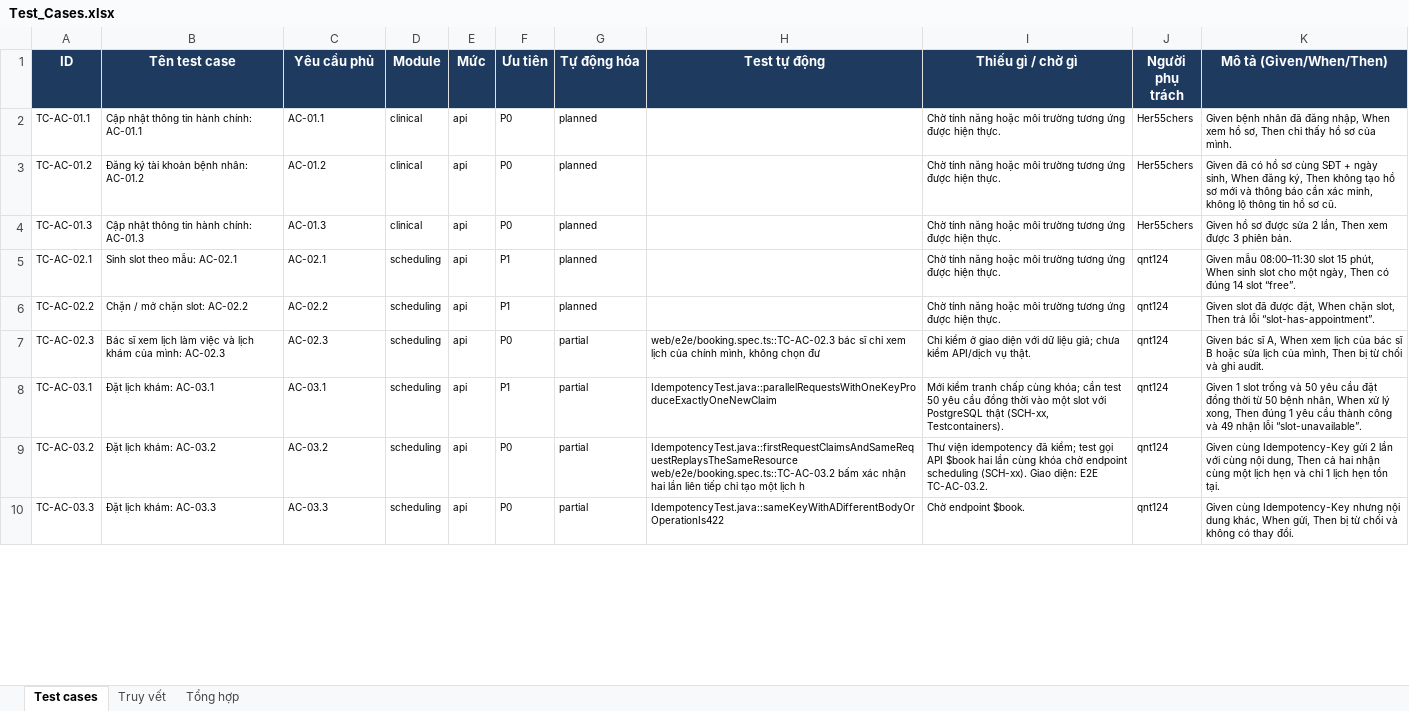
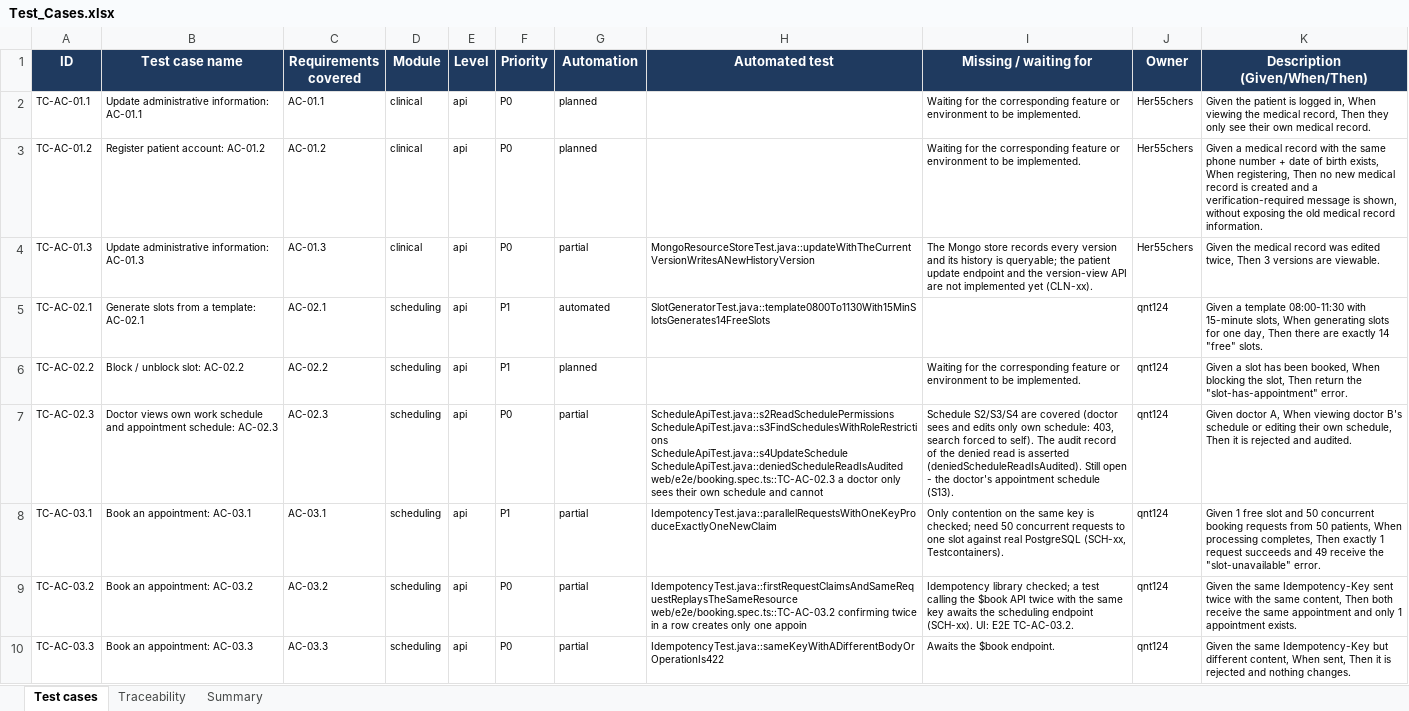
Before and after one commit to viethung12062005/smart-hospital-platform, an Excel workbook: docs/06-testing/dist/Test_Cases.xlsx, sheet Test cases, drawn as a sheet; only a part is shown; values as stored, in another font and other column widths than the file's, no borders; conditional formats not drawn; ↵ is a line break in a cell; the diff covers the shown part only; the diff names each change by its address in the sheet, - before the commit and + after, or states it on an @@ line.

Commit message:
US-011 (SCH-06): add slot generator with Asia/Ho_Chi_Minh timezone and ON CONFLICT DO NOTHING

```diff
--- a/docs/06-testing/dist/Test_Cases.xlsx (sheet Test cases)
+++ b/docs/06-testing/dist/Test_Cases.xlsx (sheet Test cases)
-sheet tab: Truy vết
+sheet tab: Traceability
-sheet tab: Tổng hợp
+sheet tab: Summary
-B1: Tên test case
+B1: Test case name
-C1: Yêu cầu phủ
+C1: Requirements covered
-E1: Mức
+E1: Level
-F1: Ưu tiên
+F1: Priority
-G1: Tự động hóa
+G1: Automation
-H1: Test tự động
+H1: Automated test
-I1: Thiếu gì / chờ gì
+I1: Missing / waiting for
-J1: Người phụ trách
+J1: Owner
-K1: Mô tả (Given/When/Then)
+K1: Description (Given/When/Then)
-B2 (Test case name): Cập nhật thông tin hành chính: AC-01.1
+B2 (Test case name): Update administrative information: AC-01.1
-I2:I3 (Missing / waiting for): Chờ tính năng hoặc môi trường tương ứng được hiện thực.
+I2:I3 (Missing / waiting for): Waiting for the corresponding feature or environment to be implemented.
-K2 (Description (Given/When/Then)): Given bệnh nhân đã đăng nhập, When xem hồ sơ, Then chỉ thấy hồ sơ của mình.
+K2 (Description (Given/When/Then)): Given the patient is logged in, When viewing the medical record, Then they only see their own medical record.
-B3 (Test case name): Đăng ký tài khoản bệnh nhân: AC-01.2
+B3 (Test case name): Register patient account: AC-01.2
-K3 (Description (Given/When/Then)): Given đã có hồ sơ cùng SĐT + ngày sinh, When đăng ký, Then không tạo hồ sơ mới và thông báo cần xác minh, không lộ thông tin hồ sơ cũ.
+K3 (Description (Given/When/Then)): Given a medical record with the same phone number + date of birth exists, When registering, Then no new medical record is created and a verification-required message is shown, without exposing the old medical record information.
-B4 (Test case name): Cập nhật thông tin hành chính: AC-01.3
+B4 (Test case name): Update administrative information: AC-01.3
-G4 (Automation): planned
+G4 (Automation): partial
-H4 (Automated test): (empty)
+H4 (Automated test): MongoResourceStoreTest.java::updateWithTheCurrentVersionWritesANewHistoryVersion
-I4 (Missing / waiting for): Chờ tính năng hoặc môi trường tương ứng được hiện thực.
+I4 (Missing / waiting for): The Mongo store records every version and its history is queryable; the patient update endpoint and the version-view API are not implemented yet (CLN-xx).
-K4 (Description (Given/When/Then)): Given hồ sơ được sửa 2 lần, Then xem được 3 phiên bản.
+K4 (Description (Given/When/Then)): Given the medical record was edited twice, Then 3 versions are viewable.
-B5 (Test case name): Sinh slot theo mẫu: AC-02.1
+B5 (Test case name): Generate slots from a template: AC-02.1
-G5 (Automation): planned
+G5 (Automation): automated
-H5 (Automated test): (empty)
+H5 (Automated test): SlotGeneratorTest.java::template0800To1130With15MinSlotsGenerates14FreeSlots
-I5 (Missing / waiting for): Chờ tính năng hoặc môi trường tương ứng được hiện thực.
+I5 (Missing / waiting for): (empty)
-K5 (Description (Given/When/Then)): Given mẫu 08:00–11:30 slot 15 phút, When sinh slot cho một ngày, Then có đúng 14 slot “free”.
+K5 (Description (Given/When/Then)): Given a template 08:00-11:30 with 15-minute slots, When generating slots for one day, Then there are exactly 14 "free" slots.
-B6 (Test case name): Chặn / mở chặn slot: AC-02.2
+B6 (Test case name): Block / unblock slot: AC-02.2
-I6 (Missing / waiting for): Chờ tính năng hoặc môi trường tương ứng được hiện thực.
+I6 (Missing / waiting for): Waiting for the corresponding feature or environment to be implemented.
-K6 (Description (Given/When/Then)): Given slot đã được đặt, When chặn slot, Then trả lỗi “slot-has-appointment”.
+K6 (Description (Given/When/Then)): Given a slot has been booked, When blocking the slot, Then return the "slot-has-appointment" error.
-B7 (Test case name): Bác sĩ xem lịch làm việc và lịch khám của mình: AC-02.3
+B7 (Test case name): Doctor views own work schedule and appointment schedule: AC-02.3
-H7 (Automated test): web/e2e/booking.spec.ts::TC-AC-02.3 bác sĩ chỉ xem lịch của chính mình, không chọn đư
+H7 (Automated test): ScheduleApiTest.java::s2ReadSchedulePermissions ↵ ScheduleApiTest.java::s3FindSchedulesWithRoleRestrictions ↵ ScheduleApiTest.java::s4UpdateSchedule ↵ ScheduleApiTest.java::deniedScheduleReadIsAudited ↵ web/e2e/booking.spec.ts::TC-AC-02.3 a doctor only sees their own schedule and cannot
-I7 (Missing / waiting for): Chỉ kiểm ở giao diện với dữ liệu giả; chưa kiểm API/dịch vụ thật.
+I7 (Missing / waiting for): Schedule S2/S3/S4 are covered (doctor sees and edits only own schedule: 403, search forced to self). The audit record of the denied read is asserted (deniedScheduleReadIsAudited). Still open - the doctor's appointment schedule (S13).
-K7 (Description (Given/When/Then)): Given bác sĩ A, When xem lịch của bác sĩ B hoặc sửa lịch của mình, Then bị từ chối và ghi audit.
+K7 (Description (Given/When/Then)): Given doctor A, When viewing doctor B's schedule or editing their own schedule, Then it is rejected and audited.
-B8 (Test case name): Đặt lịch khám: AC-03.1
+B8 (Test case name): Book an appointment: AC-03.1
-I8 (Missing / waiting for): Mới kiểm tranh chấp cùng khóa; cần test 50 yêu cầu đồng thời vào một slot với PostgreSQL thật (SCH-xx, Testcontainers).
+I8 (Missing / waiting for): Only contention on the same key is checked; need 50 concurrent requests to one slot against real PostgreSQL (SCH-xx, Testcontainers).
-K8 (Description (Given/When/Then)): Given 1 slot trống và 50 yêu cầu đặt đồng thời từ 50 bệnh nhân, When xử lý xong, Then đúng 1 yêu cầu thành công và 49 nhận lỗi “slot-unavailable”.
+K8 (Description (Given/When/Then)): Given 1 free slot and 50 concurrent booking requests from 50 patients, When processing completes, Then exactly 1 request succeeds and 49 receive the "slot-unavailable" error.
-B9 (Test case name): Đặt lịch khám: AC-03.2
+B9 (Test case name): Book an appointment: AC-03.2
-H9 (Automated test): IdempotencyTest.java::firstRequestClaimsAndSameRequestReplaysTheSameResource ↵ web/e2e/booking.spec.ts::TC-AC-03.2 bấm xác nhận hai lần liên tiếp chỉ tạo một lịch h
+H9 (Automated test): IdempotencyTest.java::firstRequestClaimsAndSameRequestReplaysTheSameResource ↵ web/e2e/booking.spec.ts::TC-AC-03.2 confirming twice in a row creates only one appoin
-I9 (Missing / waiting for): Thư viện idempotency đã kiểm; test gọi API $book hai lần cùng khóa chờ endpoint scheduling (SCH-xx). Giao diện: E2E TC-AC-03.2.
+I9 (Missing / waiting for): Idempotency library checked; a test calling the $book API twice with the same key awaits the scheduling endpoint (SCH-xx). UI: E2E TC-AC-03.2.
-K9 (Description (Given/When/Then)): Given cùng Idempotency-Key gửi 2 lần với cùng nội dung, Then cả hai nhận cùng một lịch hẹn và chỉ 1 lịch hẹn tồn tại.
+K9 (Description (Given/When/Then)): Given the same Idempotency-Key sent twice with the same content, Then both receive the same appointment and only 1 appointment exists.
-B10 (Test case name): Đặt lịch khám: AC-03.3
+B10 (Test case name): Book an appointment: AC-03.3
-I10 (Missing / waiting for): Chờ endpoint $book.
+I10 (Missing / waiting for): Awaits the $book endpoint.
-K10 (Description (Given/When/Then)): Given cùng Idempotency-Key nhưng nội dung khác, When gửi, Then bị từ chối và không có thay đổi.
+K10 (Description (Given/When/Then)): Given the same Idempotency-Key but different content, When sent, Then it is rejected and nothing changes.
```
Also changed, not shown: 1 added row and 628 edited cells elsewhere in this sheet, sheet Traceability, sheet Summary, 6 other files.
